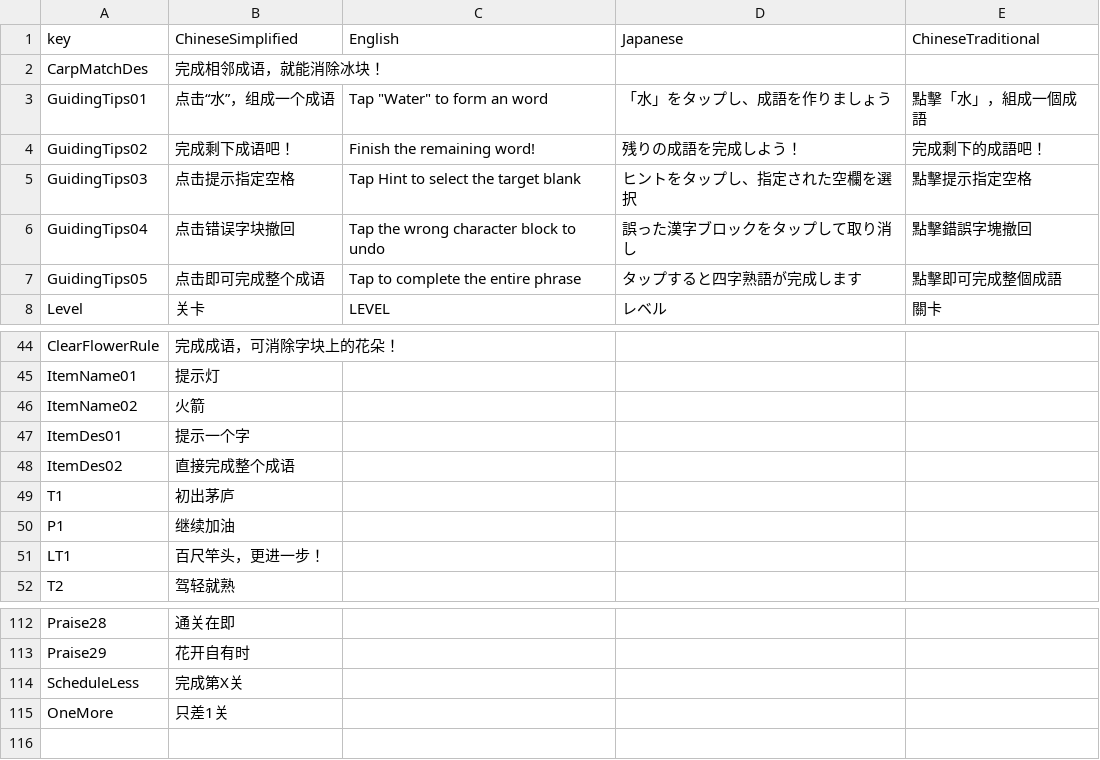
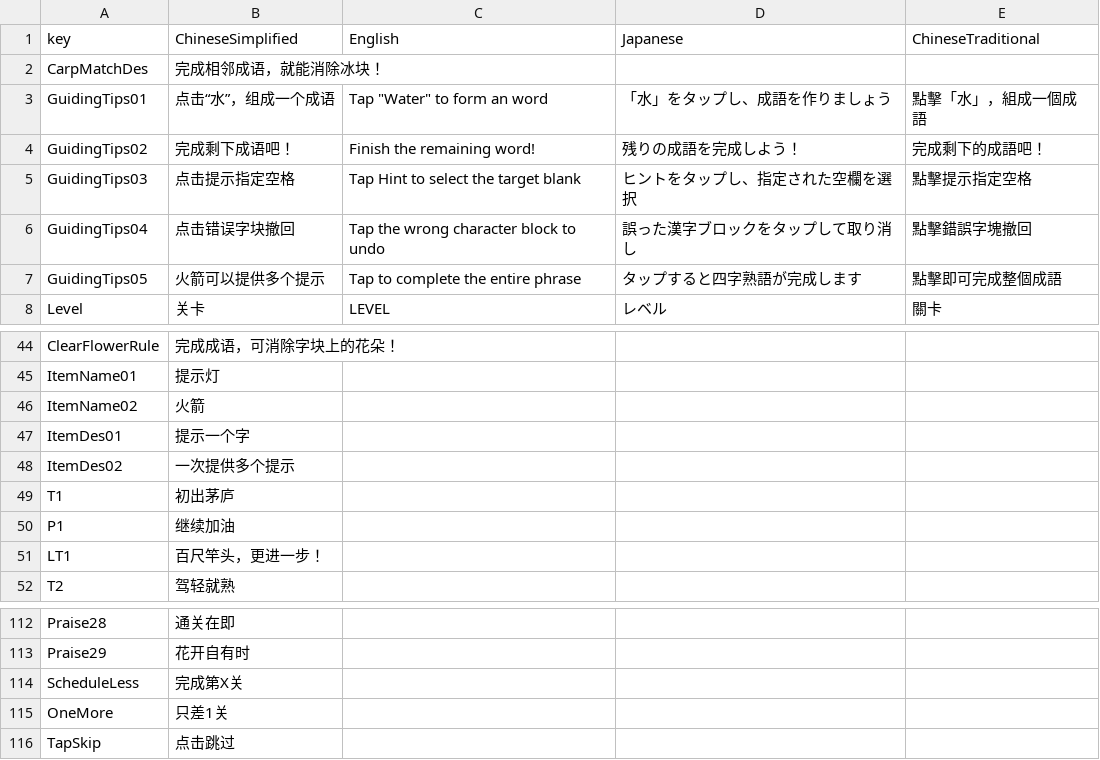
Before and after one commit to liufangzhiwu/HexWord, a CSV file: Assets/FourWordIdiom/MultipleData/StageDatas/GameInfo/conifg_pingzi_lang.csv, drawn as a sheet; only a part is shown, gaps mark what is left out.

```diff
--- a/Assets/FourWordIdiom/MultipleData/StageDatas/GameInfo/conifg_pingzi_lang.csv
+++ b/Assets/FourWordIdiom/MultipleData/StageDatas/GameInfo/conifg_pingzi_lang.csv
@@ -6,3 +6,3 @@ GuidingTips03,点击提示指定空格,Tap Hint to select the target blank,ヒ
 GuidingTips04,点击错误字块撤回,Tap the wrong character block to undo,誤った漢字ブロックをタップして取り消し,點擊錯誤字塊撤回,,,,,,,,,,,,,,
-GuidingTips05,点击即可完成整个成语,Tap to complete the entire phrase,タップすると四字熟語が完成します,點擊即可完成整個成語,,,,,,,,,,,,,,
+GuidingTips05,火箭可以提供多个提示,Tap to complete the entire phrase,タップすると四字熟語が完成します,點擊即可完成整個成語,,,,,,,,,,,,,,
 Level,关卡,LEVEL,レベル,關卡,,,,,,,,,,,,,,
@@ -47,3 +47,3 @@ ItemName02,火箭,,,,,,,,,,,,,,,,,
 ItemDes01,提示一个字,,,,,,,,,,,,,,,,,
-ItemDes02,直接完成整个成语,,,,,,,,,,,,,,,,,
+ItemDes02,一次提供多个提示,,,,,,,,,,,,,,,,,
 T1,初出茅庐,,,,,,,,,,,,,,,,,
@@ -117 +117,2 @@ ScheduleLess,完成第X关,,,,,,,,,,,,,,,,,
 OneMore,只差1关,,,,,,,,,,,,,,,,,
+TapSkip,点击跳过,,,,,,,,,,,,,,,,,
```
Also changed, not shown: Assets/FourWordIdiom/MultipleData/StageDatas/GameInfo/Multilingual.csv, 48 other files.
